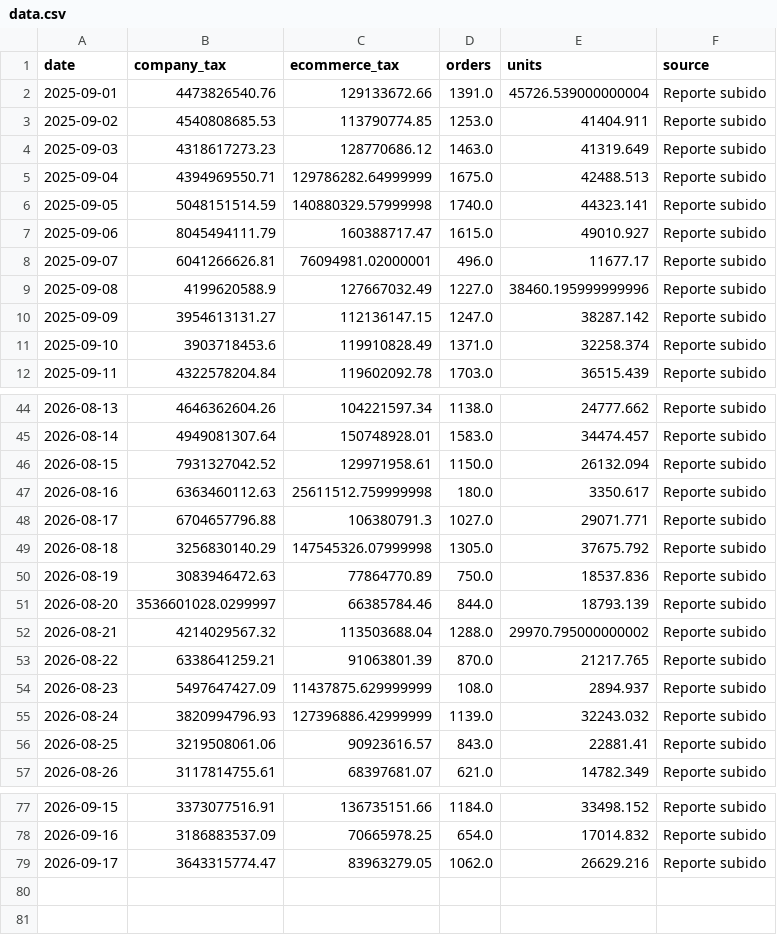
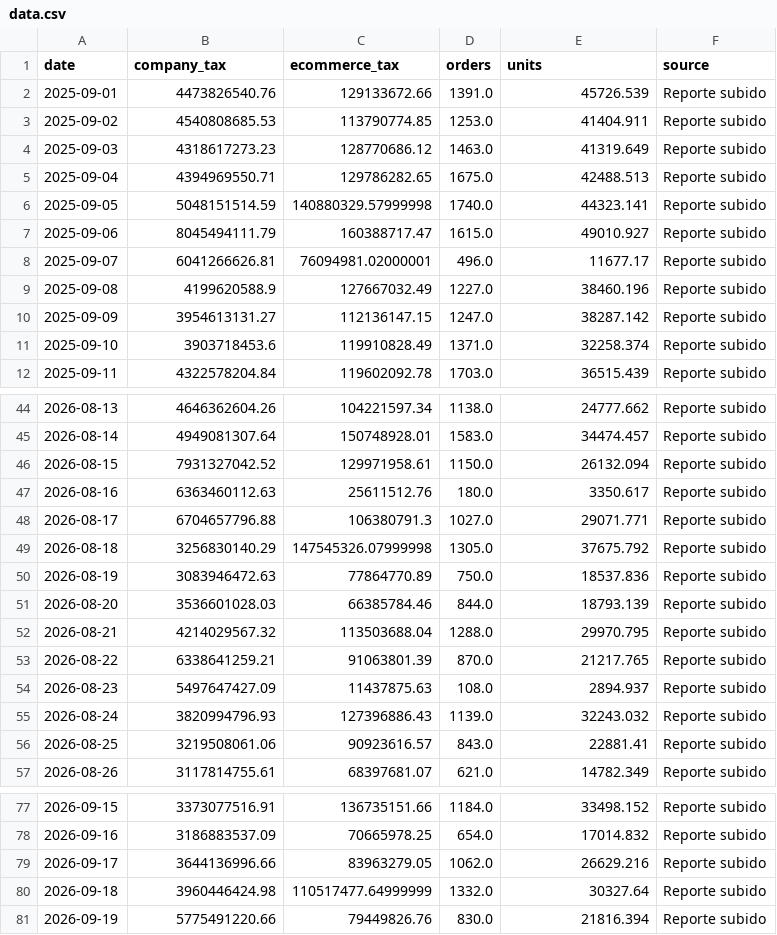
Before and after one commit to 2026-Masonline/masonline-dashboard, a CSV file: data.csv, drawn as a sheet; only a part is shown, gaps mark what is left out; the diff covers the shown part only.

Commit message:
Actualizar datos ecommerce - Mes en curso

```diff
--- a/data.csv
+++ b/data.csv
@@ -1,6 +1,6 @@
 date,company_tax,ecommerce_tax,orders,units,source
-2025-09-01,4473826540.76,129133672.66,1391.0,45726.539000000004,Reporte subido
+2025-09-01,4473826540.76,129133672.66,1391.0,45726.539,Reporte subido
 2025-09-02,4540808685.53,113790774.85,1253.0,41404.911,Reporte subido
 2025-09-03,4318617273.23,128770686.12,1463.0,41319.649,Reporte subido
-2025-09-04,4394969550.71,129786282.64999999,1675.0,42488.513,Reporte subido
+2025-09-04,4394969550.71,129786282.65,1675.0,42488.513,Reporte subido
 2025-09-05,5048151514.59,140880329.57999998,1740.0,44323.141,Reporte subido
@@ -8,3 +8,3 @@ date,company_tax,ecommerce_tax,orders,units,source
 2025-09-07,6041266626.81,76094981.02000001,496.0,11677.17,Reporte subido
-2025-09-08,4199620588.9,127667032.49,1227.0,38460.195999999996,Reporte subido
+2025-09-08,4199620588.9,127667032.49,1227.0,38460.196,Reporte subido
 2025-09-09,3954613131.27,112136147.15,1247.0,38287.142,Reporte subido
@@ -46,3 +46,3 @@ date,company_tax,ecommerce_tax,orders,units,source
 2026-08-15,7931327042.52,129971958.61,1150.0,26132.094,Reporte subido
-2026-08-16,6363460112.63,25611512.759999998,180.0,3350.617,Reporte subido
+2026-08-16,6363460112.63,25611512.76,180.0,3350.617,Reporte subido
 2026-08-17,6704657796.88,106380791.3,1027.0,29071.771,Reporte subido
@@ -50,7 +50,7 @@ date,company_tax,ecommerce_tax,orders,units,source
 2026-08-19,3083946472.63,77864770.89,750.0,18537.836,Reporte subido
-2026-08-20,3536601028.0299997,66385784.46,844.0,18793.139,Reporte subido
-2026-08-21,4214029567.32,113503688.04,1288.0,29970.795000000002,Reporte subido
+2026-08-20,3536601028.03,66385784.46,844.0,18793.139,Reporte subido
+2026-08-21,4214029567.32,113503688.04,1288.0,29970.795,Reporte subido
 2026-08-22,6338641259.21,91063801.39,870.0,21217.765,Reporte subido
-2026-08-23,5497647427.09,11437875.629999999,108.0,2894.937,Reporte subido
-2026-08-24,3820994796.93,127396886.42999999,1139.0,32243.032,Reporte subido
+2026-08-23,5497647427.09,11437875.63,108.0,2894.937,Reporte subido
+2026-08-24,3820994796.93,127396886.43,1139.0,32243.032,Reporte subido
 2026-08-25,3219508061.06,90923616.57,843.0,22881.41,Reporte subido
@@ -78,2 +78,4 @@ date,company_tax,ecommerce_tax,orders,units,source
 2026-09-16,3186883537.09,70665978.25,654.0,17014.832,Reporte subido
-2026-09-17,3643315774.47,83963279.05,1062.0,26629.216,Reporte subido
+2026-09-17,3644136996.66,83963279.05,1062.0,26629.216,Reporte subido
+2026-09-18,3960446424.98,110517477.64999999,1332.0,30327.64,Reporte subido
+2026-09-19,5775491220.66,79449826.76,830.0,21816.394,Reporte subido
```
Also changed, not shown: 2 edited cells elsewhere in this file.
